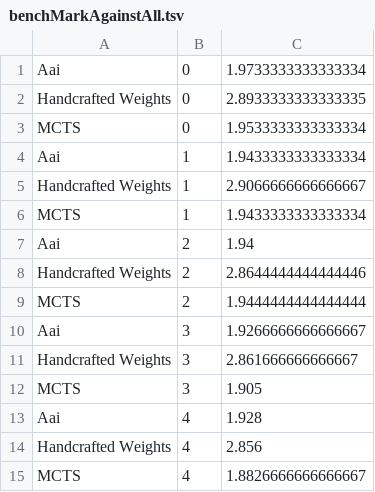
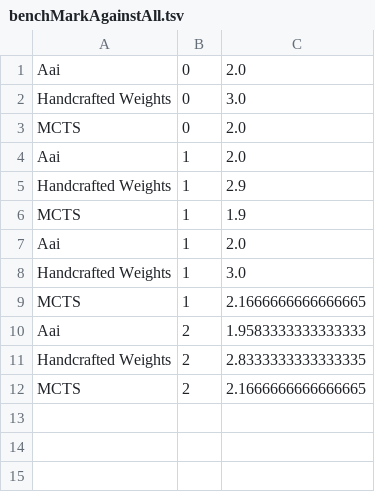
Before and after one commit to BetelgeuseBugFixer/OthelloTwo, a TSV file: src/ai/genetic/benchMarkAgainstAll.tsv, drawn as a sheet.

```diff
--- a/src/ai/genetic/benchMarkAgainstAll.tsv
+++ b/src/ai/genetic/benchMarkAgainstAll.tsv
@@ -1,15 +1,12 @@
-Aai	0	1.9733333333333334
-Handcrafted Weights	0	2.8933333333333335
-MCTS	0	1.9533333333333334
-Aai	1	1.9433333333333334
-Handcrafted Weights	1	2.9066666666666667
-MCTS	1	1.9433333333333334
-Aai	2	1.94
-Handcrafted Weights	2	2.8644444444444446
-MCTS	2	1.9444444444444444
-Aai	3	1.9266666666666667
-Handcrafted Weights	3	2.861666666666667
-MCTS	3	1.905
-Aai	4	1.928
-Handcrafted Weights	4	2.856
-MCTS	4	1.8826666666666667
+Aai	0	2.0
+Handcrafted Weights	0	3.0
+MCTS	0	2.0
+Aai	1	2.0
+Handcrafted Weights	1	2.9
+MCTS	1	1.9
+Aai	1	2.0
+Handcrafted Weights	1	3.0
+MCTS	1	2.1666666666666665
+Aai	2	1.9583333333333333
+Handcrafted Weights	2	2.8333333333333335
+MCTS	2	2.1666666666666665
```
Also changed, not shown: 4 other files.
